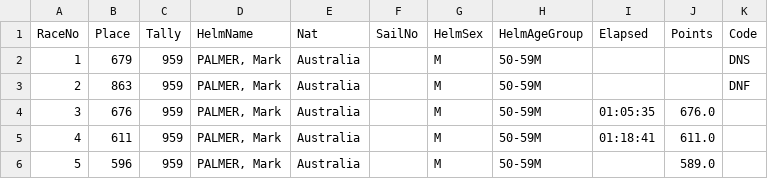
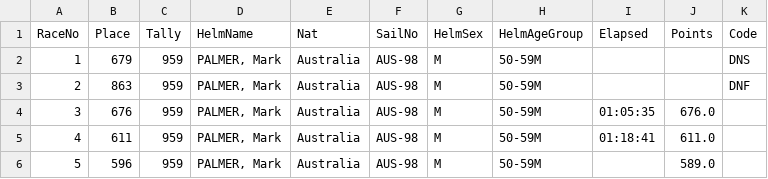
Before and after one commit to Logiqx/defi-results, a CSV file: data/csv/defi-wind-2022/australia.csv, drawn as a sheet.

```diff
--- a/data/csv/defi-wind-2022/australia.csv
+++ b/data/csv/defi-wind-2022/australia.csv
@@ -1,6 +1,6 @@
 RaceNo,Place,Tally,HelmName,Nat,SailNo,HelmSex,HelmAgeGroup,Elapsed,Points,Code
-1,679,959,"PALMER, Mark",Australia,,M,50-59M,,,DNS
-2,863,959,"PALMER, Mark",Australia,,M,50-59M,,,DNF
-3,676,959,"PALMER, Mark",Australia,,M,50-59M,01:05:35,676.0,
-4,611,959,"PALMER, Mark",Australia,,M,50-59M,01:18:41,611.0,
-5,596,959,"PALMER, Mark",Australia,,M,50-59M,,589.0,
+1,679,959,"PALMER, Mark",Australia,AUS-98,M,50-59M,,,DNS
+2,863,959,"PALMER, Mark",Australia,AUS-98,M,50-59M,,,DNF
+3,676,959,"PALMER, Mark",Australia,AUS-98,M,50-59M,01:05:35,676.0,
+4,611,959,"PALMER, Mark",Australia,AUS-98,M,50-59M,01:18:41,611.0,
+5,596,959,"PALMER, Mark",Australia,AUS-98,M,50-59M,,589.0,
```
Also changed, not shown: data/csv/defi-wind-2022.csv, data/csv/defi-wind-2022/poland.csv, 3 other files.
